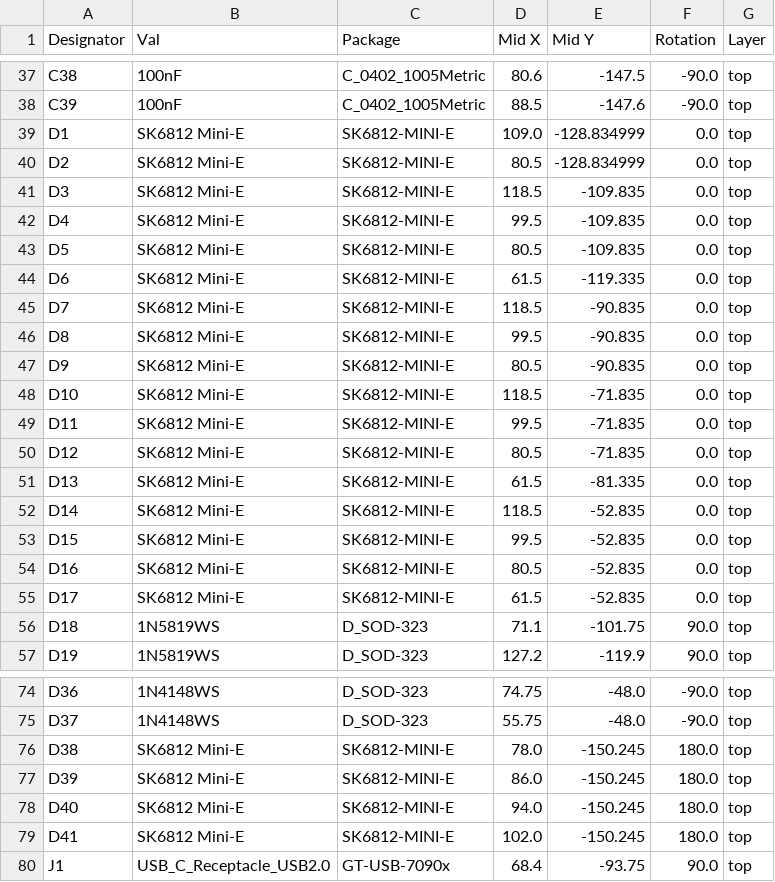
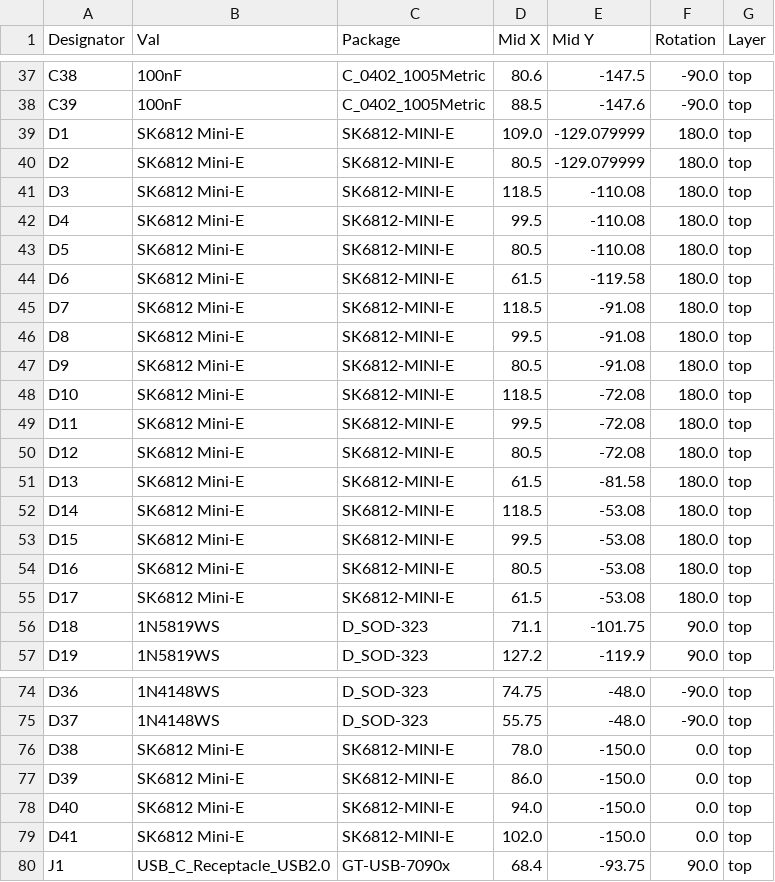
Before and after one commit to simpkins/mantyl, a CSV file: kicad/v2_controller/jlcpcb/production_files/CPL-v2_controller.csv, drawn as a sheet; only a part is shown, gaps mark what is left out.

Commit message:
[kicad] update JLCPCB production files

```diff
--- a/kicad/v2_controller/jlcpcb/production_files/CPL-v2_controller.csv
+++ b/kicad/v2_controller/jlcpcb/production_files/CPL-v2_controller.csv
@@ -38,19 +38,19 @@ C38,100nF,C_0402_1005Metric,80.6,-147.5,-90.0,top
 C39,100nF,C_0402_1005Metric,88.5,-147.6,-90.0,top
-D1,SK6812 Mini-E,SK6812-MINI-E,109.0,-128.834999,0.0,top
-D2,SK6812 Mini-E,SK6812-MINI-E,80.5,-128.834999,0.0,top
-D3,SK6812 Mini-E,SK6812-MINI-E,118.5,-109.835,0.0,top
-D4,SK6812 Mini-E,SK6812-MINI-E,99.5,-109.835,0.0,top
-D5,SK6812 Mini-E,SK6812-MINI-E,80.5,-109.835,0.0,top
-D6,SK6812 Mini-E,SK6812-MINI-E,61.5,-119.335,0.0,top
-D7,SK6812 Mini-E,SK6812-MINI-E,118.5,-90.835,0.0,top
-D8,SK6812 Mini-E,SK6812-MINI-E,99.5,-90.835,0.0,top
-D9,SK6812 Mini-E,SK6812-MINI-E,80.5,-90.835,0.0,top
-D10,SK6812 Mini-E,SK6812-MINI-E,118.5,-71.835,0.0,top
-D11,SK6812 Mini-E,SK6812-MINI-E,99.5,-71.835,0.0,top
-D12,SK6812 Mini-E,SK6812-MINI-E,80.5,-71.835,0.0,top
-D13,SK6812 Mini-E,SK6812-MINI-E,61.5,-81.335,0.0,top
-D14,SK6812 Mini-E,SK6812-MINI-E,118.5,-52.835,0.0,top
-D15,SK6812 Mini-E,SK6812-MINI-E,99.5,-52.835,0.0,top
-D16,SK6812 Mini-E,SK6812-MINI-E,80.5,-52.835,0.0,top
-D17,SK6812 Mini-E,SK6812-MINI-E,61.5,-52.835,0.0,top
+D1,SK6812 Mini-E,SK6812-MINI-E,109.0,-129.079999,180.0,top
+D2,SK6812 Mini-E,SK6812-MINI-E,80.5,-129.079999,180.0,top
+D3,SK6812 Mini-E,SK6812-MINI-E,118.5,-110.08,180.0,top
+D4,SK6812 Mini-E,SK6812-MINI-E,99.5,-110.08,180.0,top
+D5,SK6812 Mini-E,SK6812-MINI-E,80.5,-110.08,180.0,top
+D6,SK6812 Mini-E,SK6812-MINI-E,61.5,-119.58,180.0,top
+D7,SK6812 Mini-E,SK6812-MINI-E,118.5,-91.08,180.0,top
+D8,SK6812 Mini-E,SK6812-MINI-E,99.5,-91.08,180.0,top
+D9,SK6812 Mini-E,SK6812-MINI-E,80.5,-91.08,180.0,top
+D10,SK6812 Mini-E,SK6812-MINI-E,118.5,-72.08,180.0,top
+D11,SK6812 Mini-E,SK6812-MINI-E,99.5,-72.08,180.0,top
+D12,SK6812 Mini-E,SK6812-MINI-E,80.5,-72.08,180.0,top
+D13,SK6812 Mini-E,SK6812-MINI-E,61.5,-81.58,180.0,top
+D14,SK6812 Mini-E,SK6812-MINI-E,118.5,-53.08,180.0,top
+D15,SK6812 Mini-E,SK6812-MINI-E,99.5,-53.08,180.0,top
+D16,SK6812 Mini-E,SK6812-MINI-E,80.5,-53.08,180.0,top
+D17,SK6812 Mini-E,SK6812-MINI-E,61.5,-53.08,180.0,top
 D18,1N5819WS,D_SOD-323,71.1,-101.75,90.0,top
@@ -75,6 +75,6 @@ D36,1N4148WS,D_SOD-323,74.75,-48.0,-90.0,top
 D37,1N4148WS,D_SOD-323,55.75,-48.0,-90.0,top
-D38,SK6812 Mini-E,SK6812-MINI-E,78.0,-150.245,180.0,top
-D39,SK6812 Mini-E,SK6812-MINI-E,86.0,-150.245,180.0,top
-D40,SK6812 Mini-E,SK6812-MINI-E,94.0,-150.245,180.0,top
-D41,SK6812 Mini-E,SK6812-MINI-E,102.0,-150.245,180.0,top
+D38,SK6812 Mini-E,SK6812-MINI-E,78.0,-150.0,0.0,top
+D39,SK6812 Mini-E,SK6812-MINI-E,86.0,-150.0,0.0,top
+D40,SK6812 Mini-E,SK6812-MINI-E,94.0,-150.0,0.0,top
+D41,SK6812 Mini-E,SK6812-MINI-E,102.0,-150.0,0.0,top
 J1,USB_C_Receptacle_USB2.0,GT-USB-7090x,68.4,-93.75,90.0,top
```
Also changed, not shown: 17 other files.
